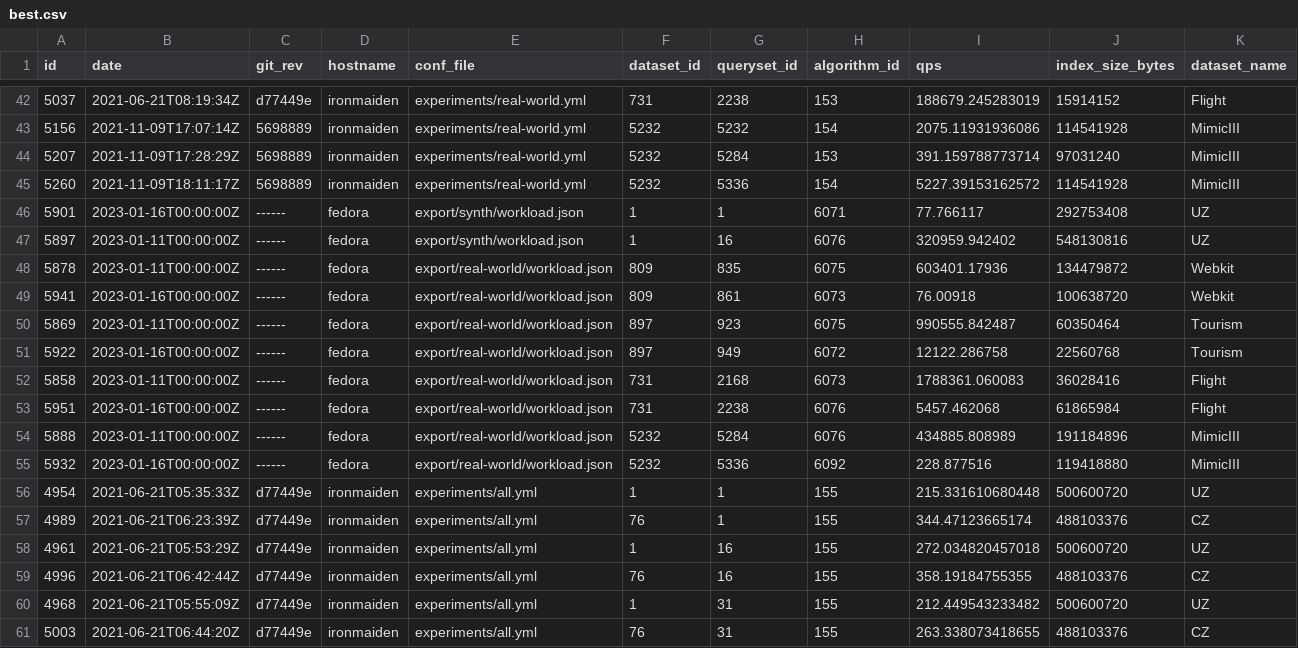
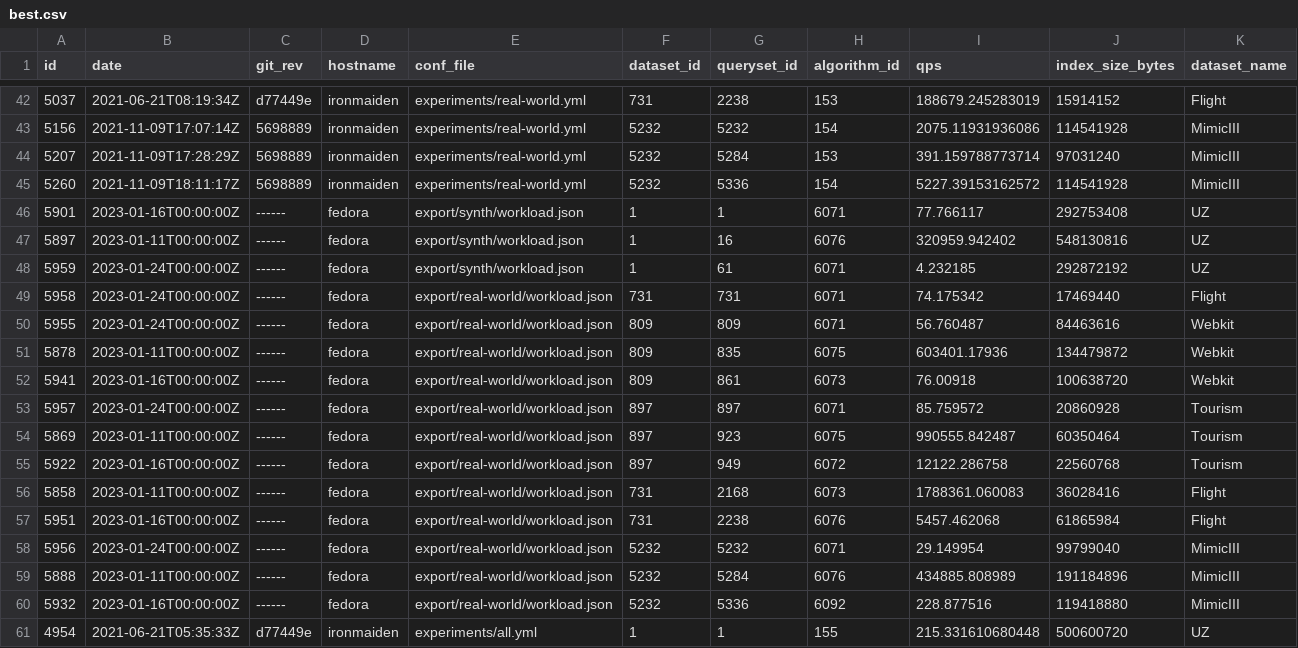
Before and after one commit to Cecca/temporal-index, a CSV file: docs/best.csv, drawn as a sheet; only a part is shown, gaps mark what is left out; the shorter side is filled out with more unchanged rows; rows hold the shown columns only; the diff names each change by its address in the sheet, - before the commit and + after, or states it on an @@ line.

Commit message:
add simulations of mixed workloads for HINT

```diff
--- a/docs/best.csv
+++ b/docs/best.csv
+row 48: 5959 | 2023-01-24T00:00:00Z | ------ | fedora | export/synth/workload.json | 1 | 61 | 6071 | 4.232185 | 292872192 | UZ
+row 49: 5958 | 2023-01-24T00:00:00Z | ------ | fedora | export/real-world/workload.json | 731 | 731 | 6071 | 74.175342 | 17469440 | Flight
+row 50: 5955 | 2023-01-24T00:00:00Z | ------ | fedora | export/real-world/workload.json | 809 | 809 | 6071 | 56.760487 | 84463616 | Webkit
+row 53: 5957 | 2023-01-24T00:00:00Z | ------ | fedora | export/real-world/workload.json | 897 | 897 | 6071 | 85.759572 | 20860928 | Tourism
+row 58: 5956 | 2023-01-24T00:00:00Z | ------ | fedora | export/real-world/workload.json | 5232 | 5232 | 6071 | 29.149954 | 99799040 | MimicIII
```
Also changed, not shown: 3 other files.
